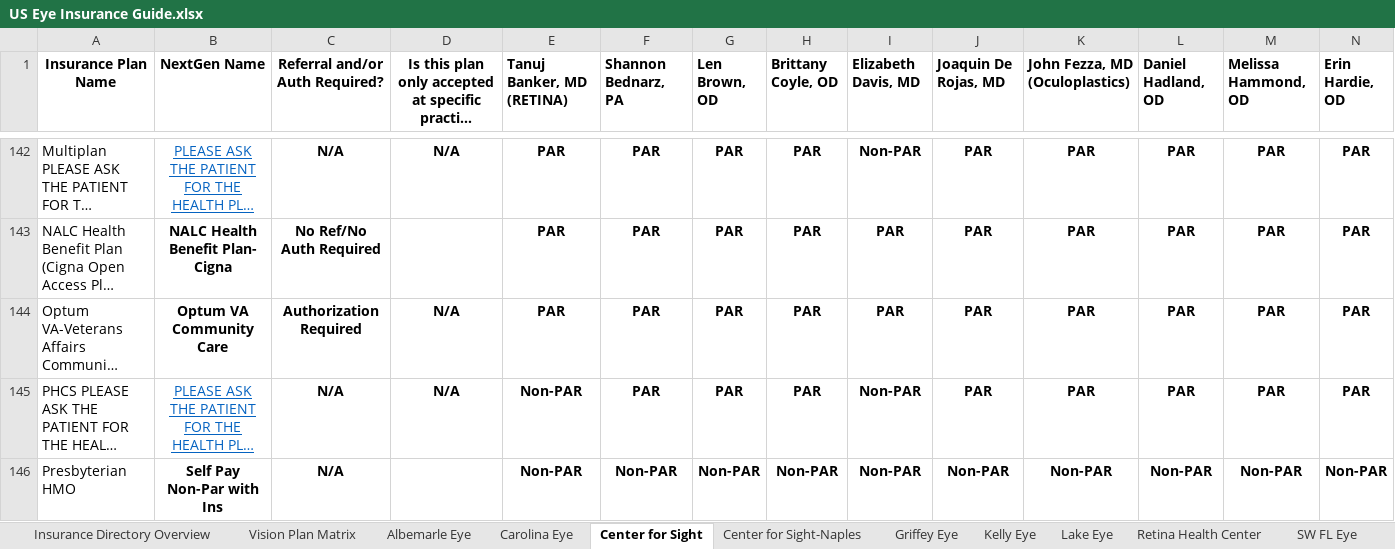
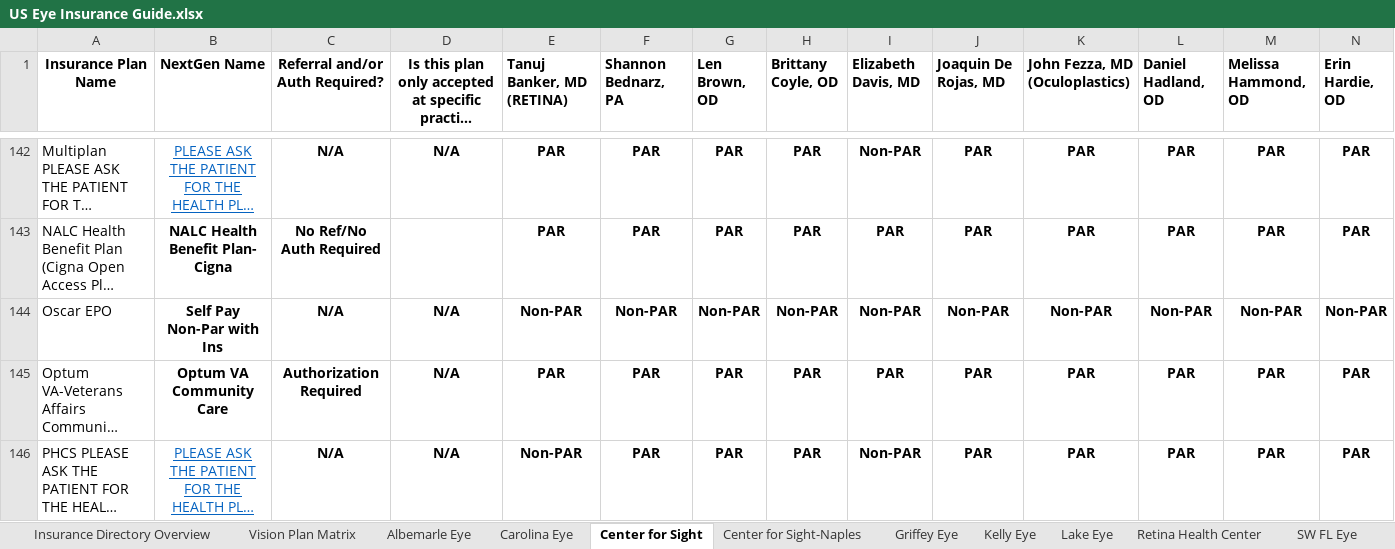
Before and after one commit to wak1616/PAC, an Excel workbook: US Eye Insurance Guide.xlsx, sheet Center for Sight, drawn as a sheet; only a part is shown, gaps mark what is left out; the shorter side is filled out with more unchanged rows; long unchanged cells end in …; values as stored, in another font and other column widths than the file's, no borders; conditional formats not drawn; rows hold the shown columns only; the diff names each change by its address in the sheet, - before the commit and + after, or states it on an @@ line.

Commit message:
Add files via upload

```diff
--- a/US Eye Insurance Guide.xlsx (sheet Center for Sight)
+++ b/US Eye Insurance Guide.xlsx (sheet Center for Sight)
+row 144: Oscar EPO | Self Pay Non-Par with Ins | N/A | N/A | Non-PAR | Non-PAR | Non-PAR | Non-PAR | Non-PAR | Non-PAR | Non-PAR | Non-PAR | Non-PAR | Non-PAR
```
